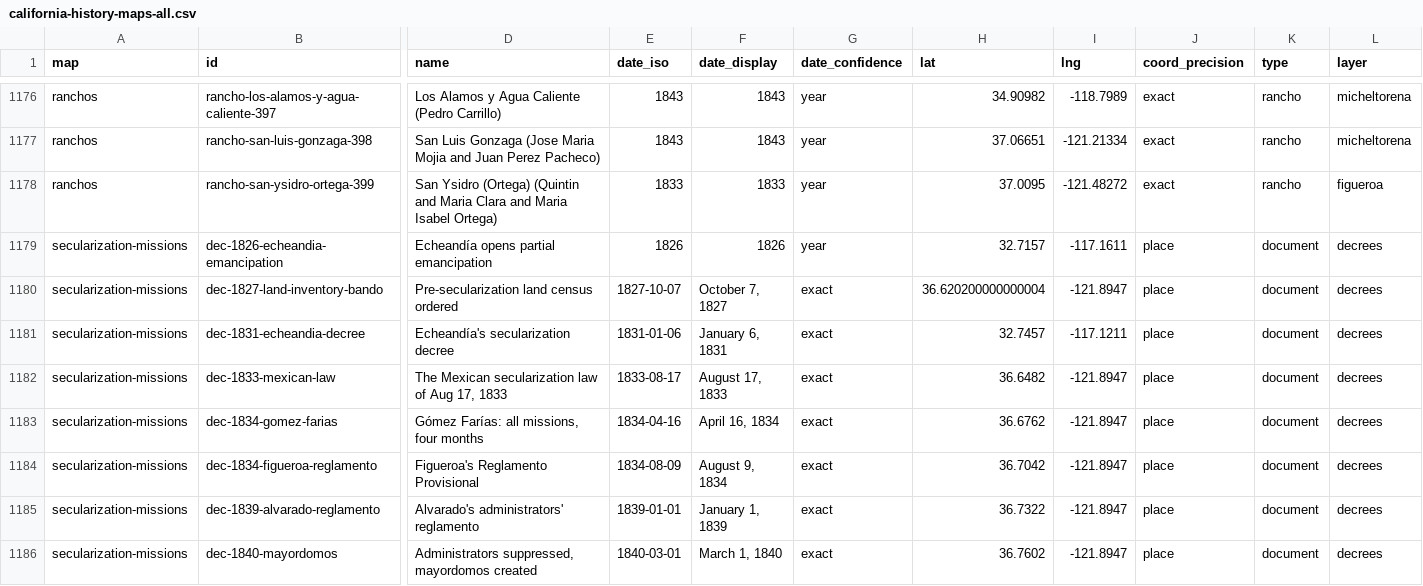
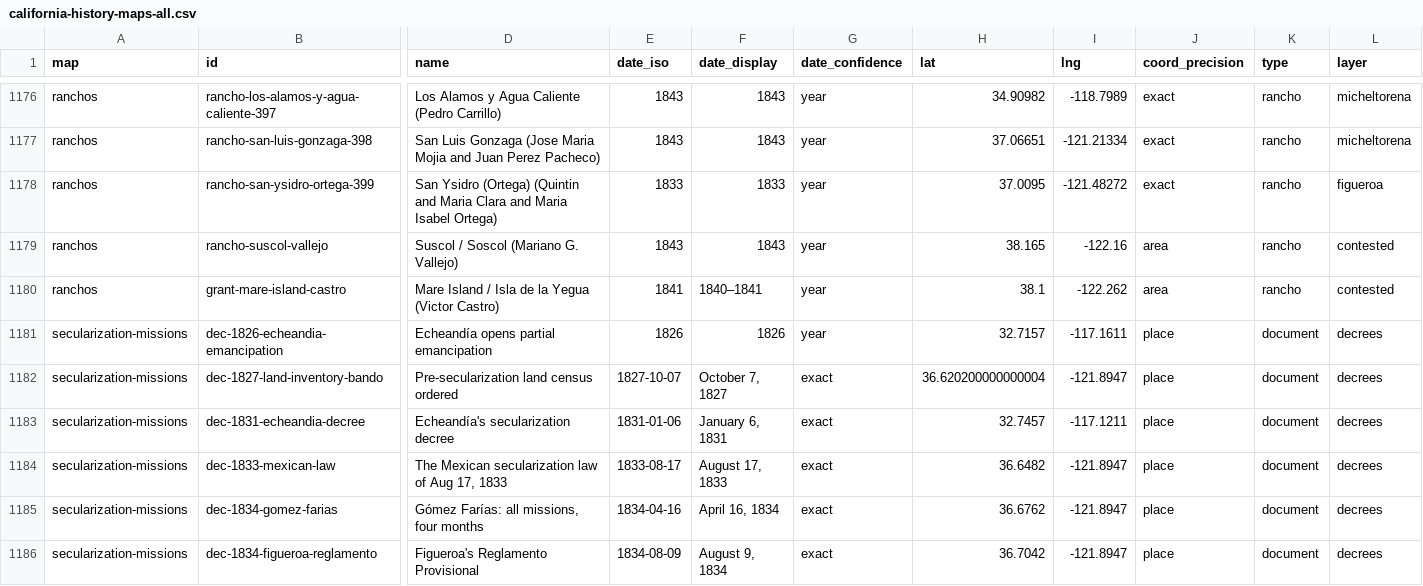
Before and after one commit to Aodhanm/california-history-maps, a CSV file: downloads/california-history-maps-all.csv, drawn as a sheet; only a part is shown, gaps mark what is left out; the shorter side is filled out with more unchanged rows; rows hold the shown columns only; the diff names each change by its address in the sheet, - before the commit and + after, or states it on an @@ line.

```diff
--- a/downloads/california-history-maps-all.csv
+++ b/downloads/california-history-maps-all.csv
+row 1179: ranchos | rancho-suscol-vallejo | Suscol / Soscol (Mariano G. Vallejo) | 1843 | 1843 | year | 38.165 | -122.16 | area | rancho | contested
+row 1180: ranchos | grant-mare-island-castro | Mare Island / Isla de la Yegua (Victor Castro) | 1841 | 1840–1841 | year | 38.1 | -122.262 | area | rancho | contested
```
Also changed, not shown: 3 other files.
